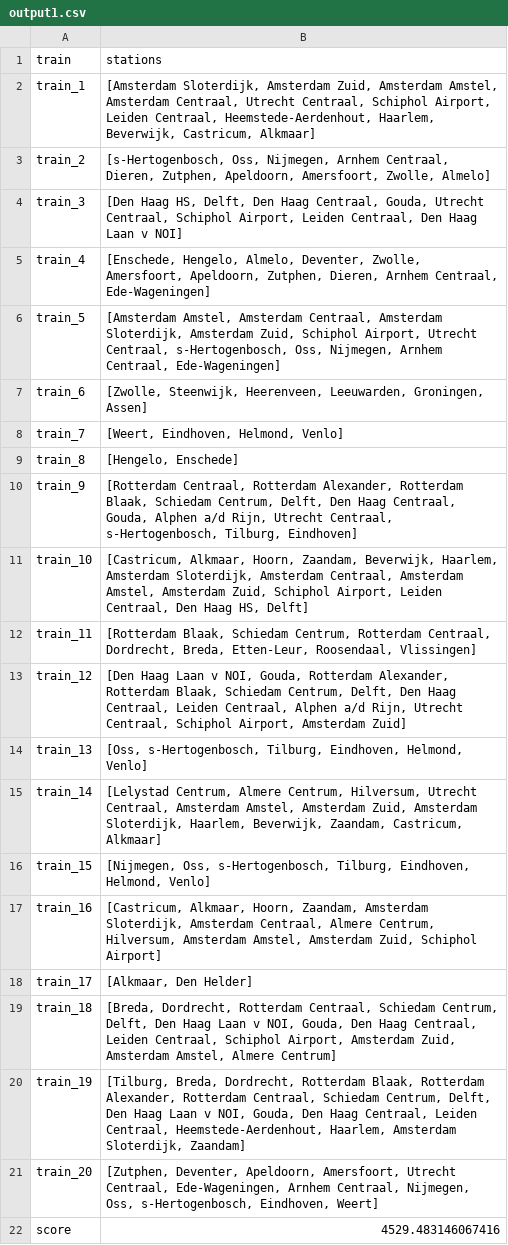
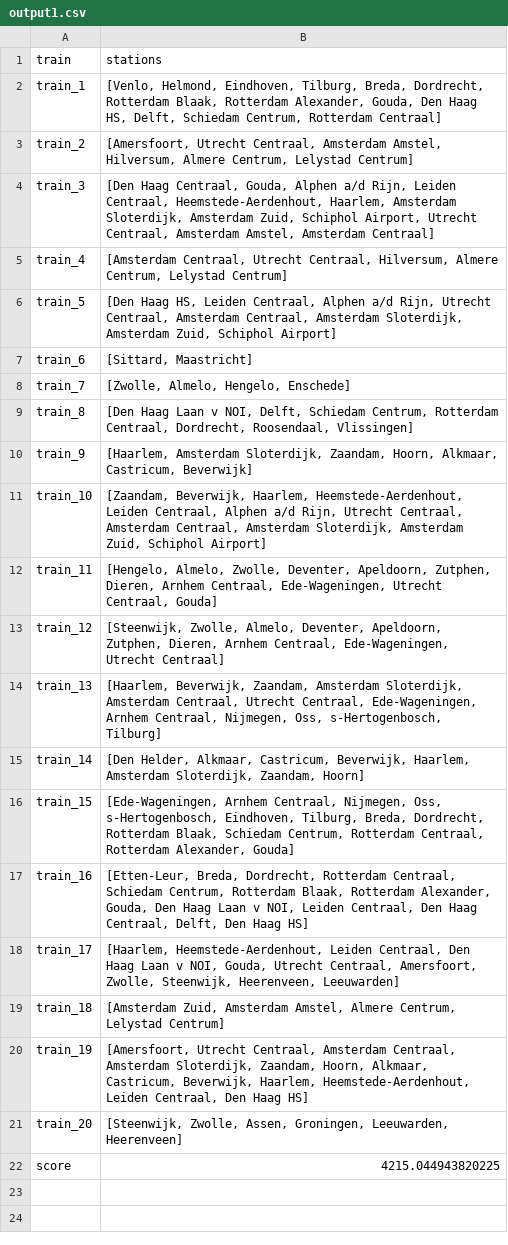
Before and after one commit to Jeteliens/RailNL, a CSV file: output1.csv, drawn as a sheet.

```diff
--- a/output1.csv
+++ b/output1.csv
@@ -1,22 +1,22 @@
 train,stations
-train_1,"[Amsterdam Sloterdijk, Amsterdam Zuid, Amsterdam Amstel, Amsterdam Centraal, Utrecht Centraal, Schiphol Airport, Leiden Centraal, Heemstede-Aerdenhout, Haarlem, Beverwijk, Castricum, Alkmaar]"
-train_2,"[s-Hertogenbosch, Oss, Nijmegen, Arnhem Centraal, Dieren, Zutphen, Apeldoorn, Amersfoort, Zwolle, Almelo]"
-train_3,"[Den Haag HS, Delft, Den Haag Centraal, Gouda, Utrecht Centraal, Schiphol Airport, Leiden Centraal, Den Haag Laan v NOI]"
-train_4,"[Enschede, Hengelo, Almelo, Deventer, Zwolle, Amersfoort, Apeldoorn, Zutphen, Dieren, Arnhem Centraal, Ede-Wageningen]"
-train_5,"[Amsterdam Amstel, Amsterdam Centraal, Amsterdam Sloterdijk, Amsterdam Zuid, Schiphol Airport, Utrecht Centraal, s-Hertogenbosch, Oss, Nijmegen, Arnhem Centraal, Ede-Wageningen]"
-train_6,"[Zwolle, Steenwijk, Heerenveen, Leeuwarden, Groningen, Assen]"
-train_7,"[Weert, Eindhoven, Helmond, Venlo]"
-train_8,"[Hengelo, Enschede]"
-train_9,"[Rotterdam Centraal, Rotterdam Alexander, Rotterdam Blaak, Schiedam Centrum, Delft, Den Haag Centraal, Gouda, Alphen a/d Rijn, Utrecht Centraal, s-Hertogenbosch, Tilburg, Eindhoven]"
-train_10,"[Castricum, Alkmaar, Hoorn, Zaandam, Beverwijk, Haarlem, Amsterdam Sloterdijk, Amsterdam Centraal, Amsterdam Amstel, Amsterdam Zuid, Schiphol Airport, Leiden Centraal, Den Haag HS, Delft]"
-train_11,"[Rotterdam Blaak, Schiedam Centrum, Rotterdam Centraal, Dordrecht, Breda, Etten-Leur, Roosendaal, Vlissingen]"
-train_12,"[Den Haag Laan v NOI, Gouda, Rotterdam Alexander, Rotterdam Blaak, Schiedam Centrum, Delft, Den Haag Centraal, Leiden Centraal, Alphen a/d Rijn, Utrecht Centraal, Schiphol Airport, Amsterdam Zuid]"
-train_13,"[Oss, s-Hertogenbosch, Tilburg, Eindhoven, Helmond, Venlo]"
-train_14,"[Lelystad Centrum, Almere Centrum, Hilversum, Utrecht Centraal, Amsterdam Amstel, Amsterdam Zuid, Amsterdam Sloterdijk, Haarlem, Beverwijk, Zaandam, Castricum, Alkmaar]"
-train_15,"[Nijmegen, Oss, s-Hertogenbosch, Tilburg, Eindhoven, Helmond, Venlo]"
-train_16,"[Castricum, Alkmaar, Hoorn, Zaandam, Amsterdam Sloterdijk, Amsterdam Centraal, Almere Centrum, Hilversum, Amsterdam Amstel, Amsterdam Zuid, Schiphol Airport]"
-train_17,"[Alkmaar, Den Helder]"
-train_18,"[Breda, Dordrecht, Rotterdam Centraal, Schiedam Centrum, Delft, Den Haag Laan v NOI, Gouda, Den Haag Centraal, Leiden Centraal, Schiphol Airport, Amsterdam Zuid, Amsterdam Amstel, Almere Centrum]"
-train_19,"[Tilburg, Breda, Dordrecht, Rotterdam Blaak, Rotterdam Alexander, Rotterdam Centraal, Schiedam Centrum, Delft, Den Haag Laan v NOI, Gouda, Den Haag Centraal, Leiden Centraal, Heemstede-Aerdenhout, Haarlem, Amsterdam Sloterdijk, Zaandam]"
-train_20,"[Zutphen, Deventer, Apeldoorn, Amersfoort, Utrecht Centraal, Ede-Wageningen, Arnhem Centraal, Nijmegen, Oss, s-Hertogenbosch, Eindhoven, Weert]"
-score,4529.483146067416
+train_1,"[Venlo, Helmond, Eindhoven, Tilburg, Breda, Dordrecht, Rotterdam Blaak, Rotterdam Alexander, Gouda, Den Haag HS, Delft, Schiedam Centrum, Rotterdam Centraal]"
+train_2,"[Amersfoort, Utrecht Centraal, Amsterdam Amstel, Hilversum, Almere Centrum, Lelystad Centrum]"
+train_3,"[Den Haag Centraal, Gouda, Alphen a/d Rijn, Leiden Centraal, Heemstede-Aerdenhout, Haarlem, Amsterdam Sloterdijk, Amsterdam Zuid, Schiphol Airport, Utrecht Centraal, Amsterdam Amstel, Amsterdam Centraal]"
+train_4,"[Amsterdam Centraal, Utrecht Centraal, Hilversum, Almere Centrum, Lelystad Centrum]"
+train_5,"[Den Haag HS, Leiden Centraal, Alphen a/d Rijn, Utrecht Centraal, Amsterdam Centraal, Amsterdam Sloterdijk, Amsterdam Zuid, Schiphol Airport]"
+train_6,"[Sittard, Maastricht]"
+train_7,"[Zwolle, Almelo, Hengelo, Enschede]"
+train_8,"[Den Haag Laan v NOI, Delft, Schiedam Centrum, Rotterdam Centraal, Dordrecht, Roosendaal, Vlissingen]"
+train_9,"[Haarlem, Amsterdam Sloterdijk, Zaandam, Hoorn, Alkmaar, Castricum, Beverwijk]"
+train_10,"[Zaandam, Beverwijk, Haarlem, Heemstede-Aerdenhout, Leiden Centraal, Alphen a/d Rijn, Utrecht Centraal, Amsterdam Centraal, Amsterdam Sloterdijk, Amsterdam Zuid, Schiphol Airport]"
+train_11,"[Hengelo, Almelo, Zwolle, Deventer, Apeldoorn, Zutphen, Dieren, Arnhem Centraal, Ede-Wageningen, Utrecht Centraal, Gouda]"
+train_12,"[Steenwijk, Zwolle, Almelo, Deventer, Apeldoorn, Zutphen, Dieren, Arnhem Centraal, Ede-Wageningen, Utrecht Centraal]"
+train_13,"[Haarlem, Beverwijk, Zaandam, Amsterdam Sloterdijk, Amsterdam Centraal, Utrecht Centraal, Ede-Wageningen, Arnhem Centraal, Nijmegen, Oss, s-Hertogenbosch, Tilburg]"
+train_14,"[Den Helder, Alkmaar, Castricum, Beverwijk, Haarlem, Amsterdam Sloterdijk, Zaandam, Hoorn]"
+train_15,"[Ede-Wageningen, Arnhem Centraal, Nijmegen, Oss, s-Hertogenbosch, Eindhoven, Tilburg, Breda, Dordrecht, Rotterdam Blaak, Schiedam Centrum, Rotterdam Centraal, Rotterdam Alexander, Gouda]"
+train_16,"[Etten-Leur, Breda, Dordrecht, Rotterdam Centraal, Schiedam Centrum, Rotterdam Blaak, Rotterdam Alexander, Gouda, Den Haag Laan v NOI, Leiden Centraal, Den Haag Centraal, Delft, Den Haag HS]"
+train_17,"[Haarlem, Heemstede-Aerdenhout, Leiden Centraal, Den Haag Laan v NOI, Gouda, Utrecht Centraal, Amersfoort, Zwolle, Steenwijk, Heerenveen, Leeuwarden]"
+train_18,"[Amsterdam Zuid, Amsterdam Amstel, Almere Centrum, Lelystad Centrum]"
+train_19,"[Amersfoort, Utrecht Centraal, Amsterdam Centraal, Amsterdam Sloterdijk, Zaandam, Hoorn, Alkmaar, Castricum, Beverwijk, Haarlem, Heemstede-Aerdenhout, Leiden Centraal, Den Haag HS]"
+train_20,"[Steenwijk, Zwolle, Assen, Groningen, Leeuwarden, Heerenveen]"
+score,4215.044943820225
```
Also changed, not shown: output2.csv, 1 other file.
